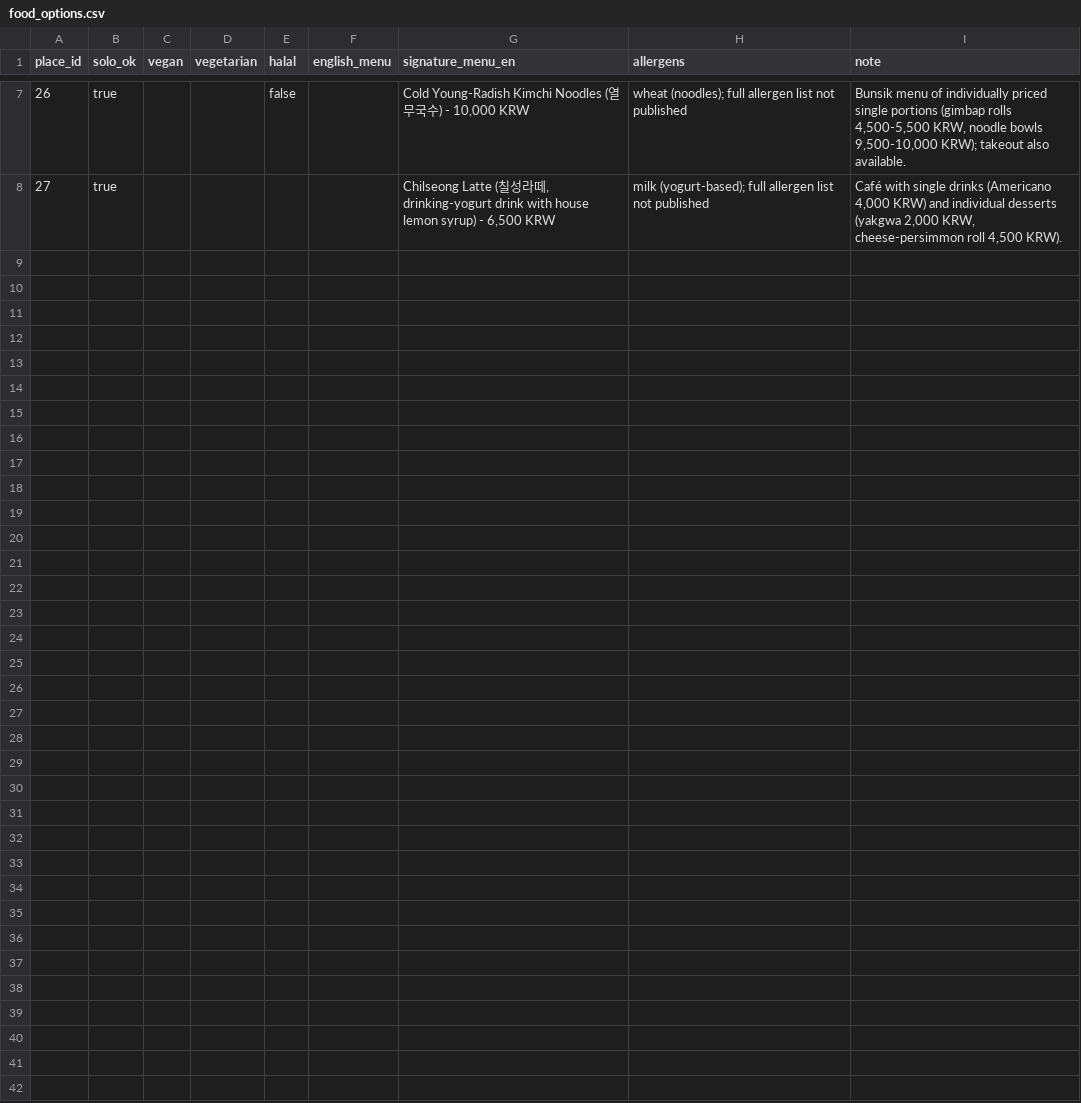
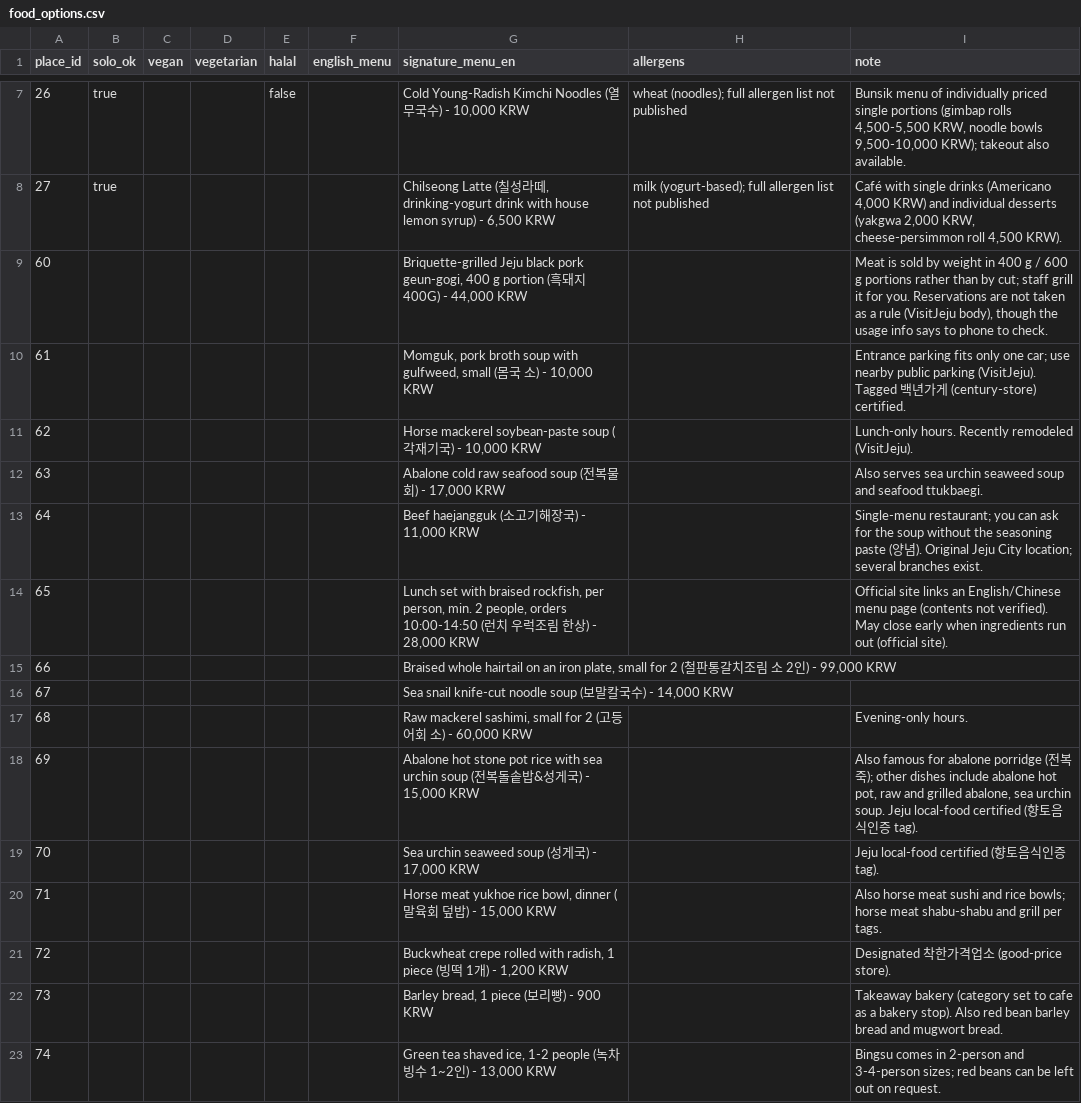
Before and after one commit to seungje-kwak/ai-bootcamp, a CSV file: hackathon/data/seed/food_options.csv, drawn as a sheet; only a part is shown, gaps mark what is left out; the diff names each change by its address in the sheet, - before the commit and + after, or states it on an @@ line.

```diff
--- a/hackathon/data/seed/food_options.csv
+++ b/hackathon/data/seed/food_options.csv
+row 9: 60 |  |  |  |  |  | Briquette-grilled Jeju black pork geun-gogi, 400 g portion (흑돼지 400G) - 44,000 KRW |  | Meat is sold by weight in 400 g / 600 g portions rather than by cut; staff grill it for you. Reservations are not taken as a rule (VisitJeju body), though the usage info says to phone to check.
+row 10: 61 |  |  |  |  |  | Momguk, pork broth soup with gulfweed, small (몸국 소) - 10,000 KRW |  | Entrance parking fits only one car; use nearby public parking (VisitJeju). Tagged 백년가게 (century-store) certified.
+row 11: 62 |  |  |  |  |  | Horse mackerel soybean-paste soup (각재기국) - 10,000 KRW |  | Lunch-only hours. Recently remodeled (VisitJeju).
+row 12: 63 |  |  |  |  |  | Abalone cold raw seafood soup (전복물회) - 17,000 KRW |  | Also serves sea urchin seaweed soup and seafood ttukbaegi.
+row 13: 64 |  |  |  |  |  | Beef haejangguk (소고기해장국) - 11,000 KRW |  | Single-menu restaurant; you can ask for the soup without the seasoning paste (양념). Original Jeju City location; several branches exist.
+row 14: 65 |  |  |  |  |  | Lunch set with braised rockfish, per person, min. 2 people, orders 10:00-14:50 (런치 우럭조림 한상) - 28,000 KRW |  | Official site links an English/Chinese menu page (contents not verified). May close early when ingredients run out (official site).
+row 15: 66 |  |  |  |  |  | Braised whole hairtail on an iron plate, small for 2 (철판통갈치조림 소 2인) - 99,000 KRW
+row 16: 67 |  |  |  |  |  | Sea snail knife-cut noodle soup (보말칼국수) - 14,000 KRW
+row 17: 68 |  |  |  |  |  | Raw mackerel sashimi, small for 2 (고등어회 소) - 60,000 KRW |  | Evening-only hours.
+row 18: 69 |  |  |  |  |  | Abalone hot stone pot rice with sea urchin soup (전복돌솥밥&성게국) - 15,000 KRW |  | Also famous for abalone porridge (전복죽); other dishes include abalone hot pot, raw and grilled abalone, sea urchin soup. Jeju local-food certified (향토음식인증 tag).
+row 19: 70 |  |  |  |  |  | Sea urchin seaweed soup (성게국) - 17,000 KRW |  | Jeju local-food certified (향토음식인증 tag).
+row 20: 71 |  |  |  |  |  | Horse meat yukhoe rice bowl, dinner (말육회 덮밥) - 15,000 KRW |  | Also horse meat sushi and rice bowls; horse meat shabu-shabu and grill per tags.
+row 21: 72 |  |  |  |  |  | Buckwheat crepe rolled with radish, 1 piece (빙떡 1개) - 1,200 KRW |  | Designated 착한가격업소 (good-price store).
+row 22: 73 |  |  |  |  |  | Barley bread, 1 piece (보리빵) - 900 KRW |  | Takeaway bakery (category set to cafe as a bakery stop). Also red bean barley bread and mugwort bread.
+row 23: 74 |  |  |  |  |  | Green tea shaved ice, 1-2 people (녹차빙수 1~2인) - 13,000 KRW |  | Bingsu comes in 2-person and 3-4-person sizes; red beans can be left out on request.
```
Also changed, not shown: hackathon/data/seed/place_accessibility.csv, 3 other files.
